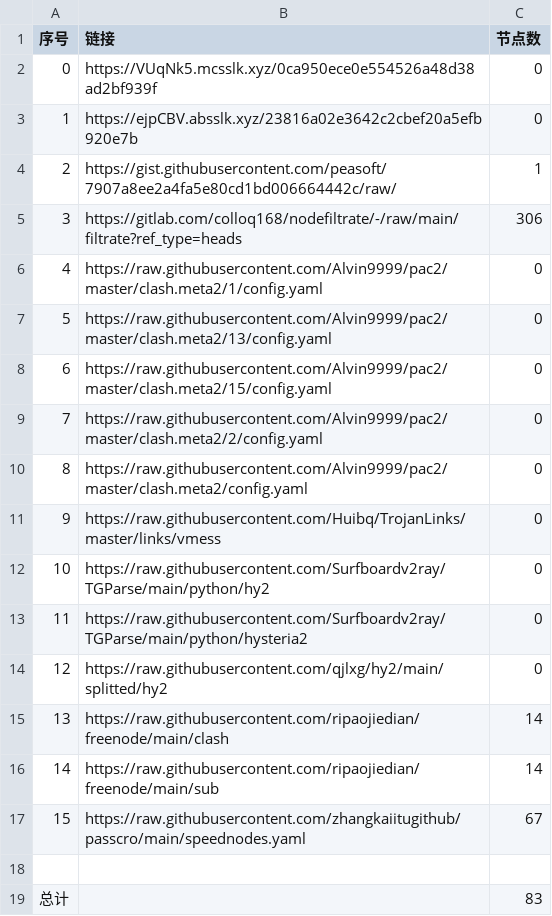
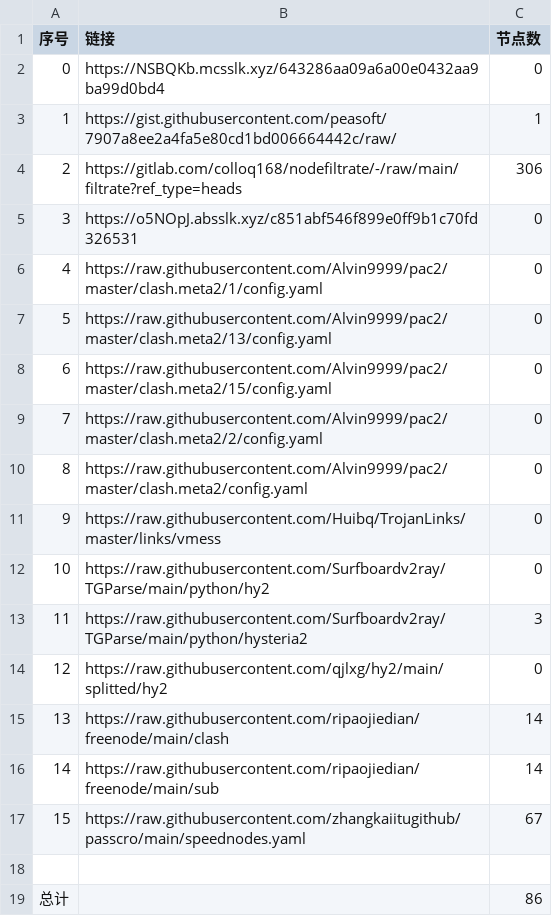
Before and after one commit to my-tv1/NoMoreWalls, a CSV file: list_result.csv, drawn as a sheet.

```diff
--- a/list_result.csv
+++ b/list_result.csv
@@ -1,6 +1,6 @@
 序号,链接,节点数
-0,https://VUqNk5.mcsslk.xyz/0ca950ece0e554526a48d38ad2bf939f,0
-1,https://ejpCBV.absslk.xyz/23816a02e3642c2cbef20a5efb920e7b,0
-2,https://gist.githubusercontent.com/peasoft/7907a8ee2a4fa5e80cd1bd006664442c/raw/,1
-3,https://gitlab.com/colloq168/nodefiltrate/-/raw/main/filtrate?ref_type=heads,306
+0,https://NSBQKb.mcsslk.xyz/643286aa09a6a00e0432aa9ba99d0bd4,0
+1,https://gist.githubusercontent.com/peasoft/7907a8ee2a4fa5e80cd1bd006664442c/raw/,1
+2,https://gitlab.com/colloq168/nodefiltrate/-/raw/main/filtrate?ref_type=heads,306
+3,https://o5NOpJ.absslk.xyz/c851abf546f899e0ff9b1c70fd326531,0
 4,https://raw.githubusercontent.com/Alvin9999/pac2/master/clash.meta2/1/config.yaml,0
@@ -12,3 +12,3 @@
 10,https://raw.githubusercontent.com/Surfboardv2ray/TGParse/main/python/hy2,0
-11,https://raw.githubusercontent.com/Surfboardv2ray/TGParse/main/python/hysteria2,0
+11,https://raw.githubusercontent.com/Surfboardv2ray/TGParse/main/python/hysteria2,3
 12,https://raw.githubusercontent.com/qjlxg/hy2/main/splitted/hy2,0
@@ -18,2 +18,2 @@
 
-总计,,83
+总计,,86
```
Also changed, not shown: 6 other files.
